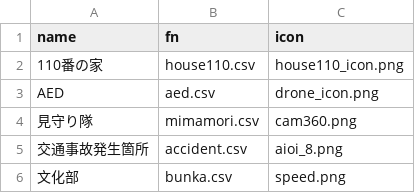
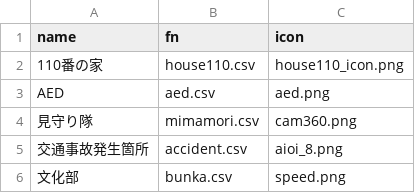
Before and after one commit to nknhb966/ozowara-shoukasen, a CSV file: index.csv, drawn as a sheet.

Commit message:
Add files via upload

```diff
--- a/index.csv
+++ b/index.csv
@@ -2,3 +2,3 @@
 110番の家,house110.csv,house110_icon.png
-AED,aed.csv,drone_icon.png
+AED,aed.csv,aed.png
 見守り隊,mimamori.csv,cam360.png
```
